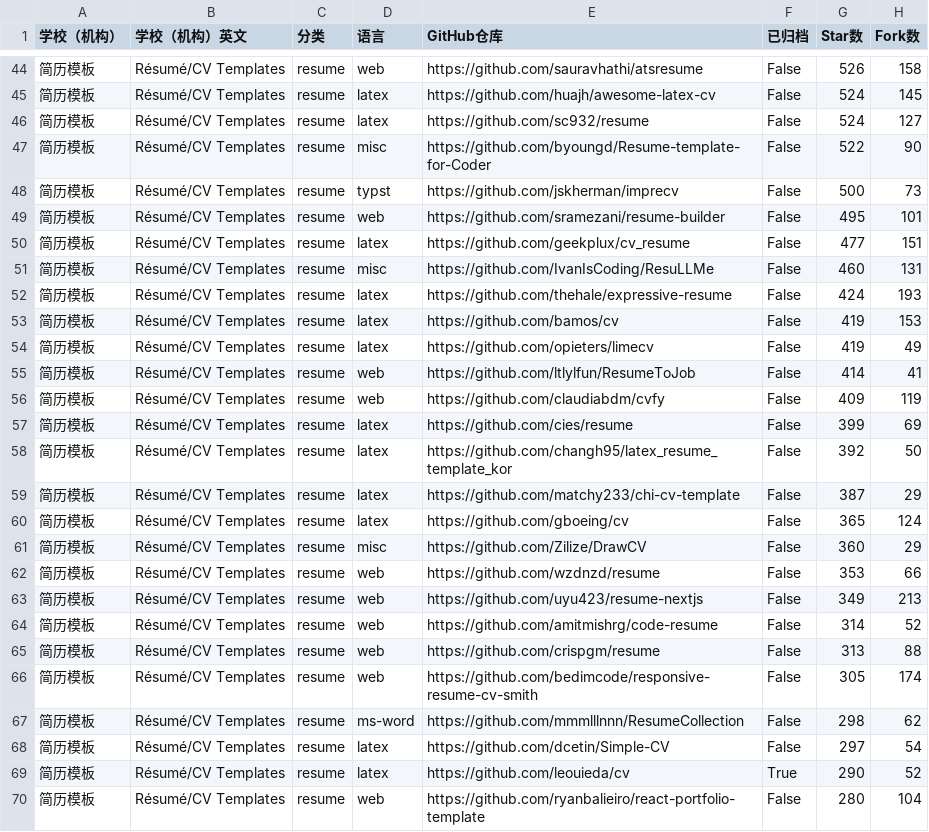
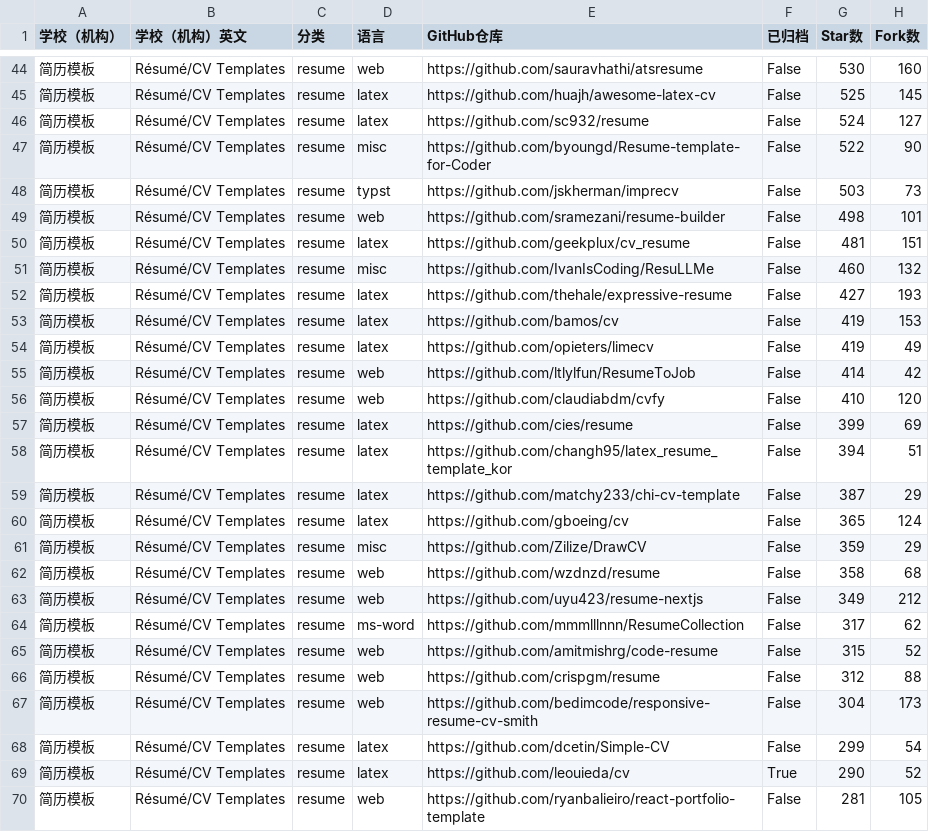
Before and after one commit to hantang/latex-templates, a TSV file: data/templates-resume.tsv, drawn as a sheet; only a part is shown, gaps mark what is left out; the diff covers the shown part only.

```diff
--- a/data/templates-resume.tsv
+++ b/data/templates-resume.tsv
@@ -44,27 +44,27 @@
-简历模板	Résumé/CV Templates	resume	web	https://github.com/sauravhathi/atsresume	False	526	158
-简历模板	Résumé/CV Templates	resume	latex	https://github.com/huajh/awesome-latex-cv	False	524	145
+简历模板	Résumé/CV Templates	resume	web	https://github.com/sauravhathi/atsresume	False	530	160
+简历模板	Résumé/CV Templates	resume	latex	https://github.com/huajh/awesome-latex-cv	False	525	145
 简历模板	Résumé/CV Templates	resume	latex	https://github.com/sc932/resume	False	524	127
 简历模板	Résumé/CV Templates	resume	misc	https://github.com/byoungd/Resume-template-for-Coder	False	522	90
-简历模板	Résumé/CV Templates	resume	typst	https://github.com/jskherman/imprecv	False	500	73
-简历模板	Résumé/CV Templates	resume	web	https://github.com/sramezani/resume-builder	False	495	101
-简历模板	Résumé/CV Templates	resume	latex	https://github.com/geekplux/cv_resume	False	477	151
-简历模板	Résumé/CV Templates	resume	misc	https://github.com/IvanIsCoding/ResuLLMe	False	460	131
-简历模板	Résumé/CV Templates	resume	latex	https://github.com/thehale/expressive-resume	False	424	193
+简历模板	Résumé/CV Templates	resume	typst	https://github.com/jskherman/imprecv	False	503	73
+简历模板	Résumé/CV Templates	resume	web	https://github.com/sramezani/resume-builder	False	498	101
+简历模板	Résumé/CV Templates	resume	latex	https://github.com/geekplux/cv_resume	False	481	151
+简历模板	Résumé/CV Templates	resume	misc	https://github.com/IvanIsCoding/ResuLLMe	False	460	132
+简历模板	Résumé/CV Templates	resume	latex	https://github.com/thehale/expressive-resume	False	427	193
 简历模板	Résumé/CV Templates	resume	latex	https://github.com/bamos/cv	False	419	153
 简历模板	Résumé/CV Templates	resume	latex	https://github.com/opieters/limecv	False	419	49
-简历模板	Résumé/CV Templates	resume	web	https://github.com/ltlylfun/ResumeToJob	False	414	41
-简历模板	Résumé/CV Templates	resume	web	https://github.com/claudiabdm/cvfy	False	409	119
+简历模板	Résumé/CV Templates	resume	web	https://github.com/ltlylfun/ResumeToJob	False	414	42
+简历模板	Résumé/CV Templates	resume	web	https://github.com/claudiabdm/cvfy	False	410	120
 简历模板	Résumé/CV Templates	resume	latex	https://github.com/cies/resume	False	399	69
-简历模板	Résumé/CV Templates	resume	latex	https://github.com/changh95/latex_resume_template_kor	False	392	50
+简历模板	Résumé/CV Templates	resume	latex	https://github.com/changh95/latex_resume_template_kor	False	394	51
 简历模板	Résumé/CV Templates	resume	latex	https://github.com/matchy233/chi-cv-template	False	387	29
 简历模板	Résumé/CV Templates	resume	latex	https://github.com/gboeing/cv	False	365	124
-简历模板	Résumé/CV Templates	resume	misc	https://github.com/Zilize/DrawCV	False	360	29
-简历模板	Résumé/CV Templates	resume	web	https://github.com/wzdnzd/resume	False	353	66
-简历模板	Résumé/CV Templates	resume	web	https://github.com/uyu423/resume-nextjs	False	349	213
-简历模板	Résumé/CV Templates	resume	web	https://github.com/amitmishrg/code-resume	False	314	52
-简历模板	Résumé/CV Templates	resume	web	https://github.com/crispgm/resume	False	313	88
-简历模板	Résumé/CV Templates	resume	web	https://github.com/bedimcode/responsive-resume-cv-smith	False	305	174
-简历模板	Résumé/CV Templates	resume	ms-word	https://github.com/mmmlllnnn/ResumeCollection	False	298	62
-简历模板	Résumé/CV Templates	resume	latex	https://github.com/dcetin/Simple-CV	False	297	54
+简历模板	Résumé/CV Templates	resume	misc	https://github.com/Zilize/DrawCV	False	359	29
+简历模板	Résumé/CV Templates	resume	web	https://github.com/wzdnzd/resume	False	358	68
+简历模板	Résumé/CV Templates	resume	web	https://github.com/uyu423/resume-nextjs	False	349	212
+简历模板	Résumé/CV Templates	resume	ms-word	https://github.com/mmmlllnnn/ResumeCollection	False	317	62
+简历模板	Résumé/CV Templates	resume	web	https://github.com/amitmishrg/code-resume	False	315	52
+简历模板	Résumé/CV Templates	resume	web	https://github.com/crispgm/resume	False	312	88
+简历模板	Résumé/CV Templates	resume	web	https://github.com/bedimcode/responsive-resume-cv-smith	False	304	173
+简历模板	Résumé/CV Templates	resume	latex	https://github.com/dcetin/Simple-CV	False	299	54
 简历模板	Résumé/CV Templates	resume	latex	https://github.com/leouieda/cv	True	290	52
-简历模板	Résumé/CV Templates	resume	web	https://github.com/ryanbalieiro/react-portfolio-template	False	280	104
+简历模板	Résumé/CV Templates	resume	web	https://github.com/ryanbalieiro/react-portfolio-template	False	281	105
```
Also changed, not shown: 4 added rows, 4 removed rows and 82 edited cells elsewhere in this file, data/templates.tsv, 3 other files.
